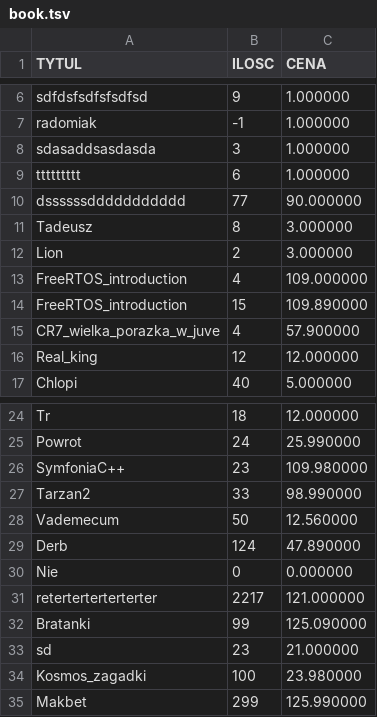
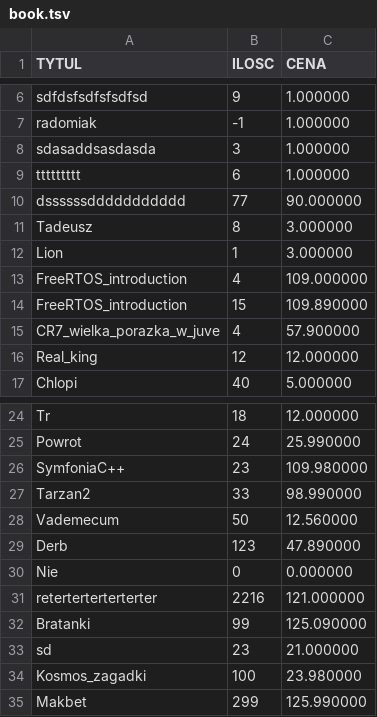
Before and after one commit to MaciejUrbanski16/Simulator_of_shop_and_library, a TSV file: cmake-build-debug/book.tsv, drawn as a sheet; only a part is shown, gaps mark what is left out.

```diff
--- a/cmake-build-debug/book.tsv
+++ b/cmake-build-debug/book.tsv
@@ -11,3 +11,3 @@ dssssssddddddddddd	77	90.000000
 Tadeusz	8	3.000000
-Lion	2	3.000000
+Lion	1	3.000000
 FreeRTOS_introduction	4	109.000000
@@ -28,5 +28,5 @@ Tarzan2	33	98.990000
 Vademecum	50	12.560000
-Derb	124	47.890000
+Derb	123	47.890000
 Nie	0	0.000000
-reterterterterterter	2217	121.000000
+reterterterterterter	2216	121.000000
 Bratanki	99	125.090000
```
Also changed, not shown: 31 other files.
